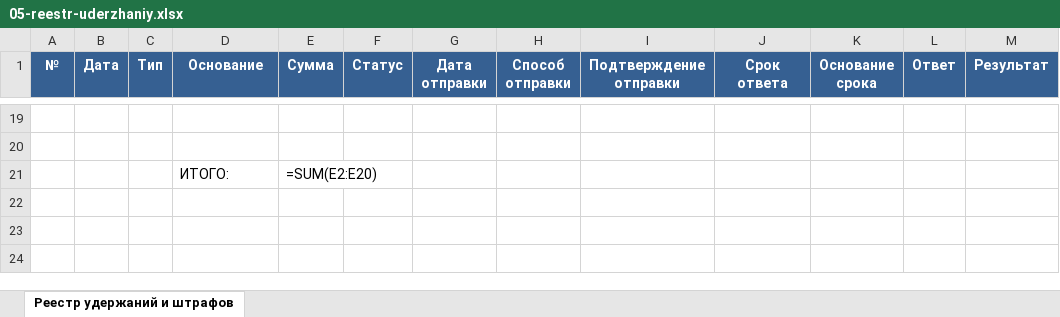
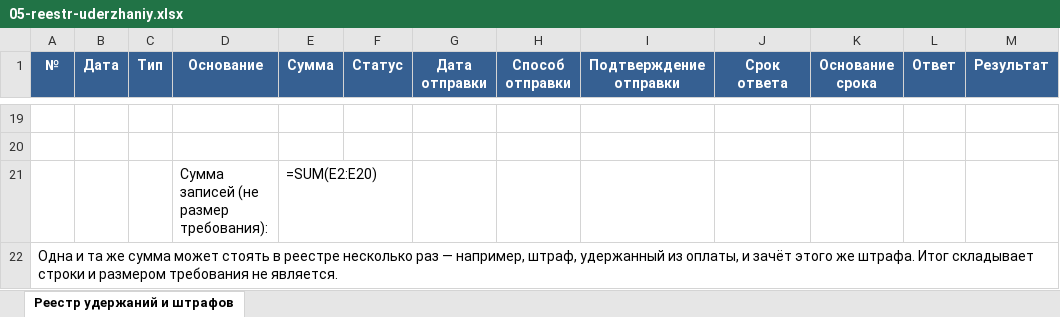
Before and after one commit to pmgpt12-arch/marzhavbetone.ru, an Excel workbook: products-storage/07-uderzhaniya-shtrafy-zachety/05-reestr-uderzhaniy.xlsx, sheet Реестр удержаний и штрафов, drawn as a sheet; only a part is shown, gaps mark what is left out; values as stored, in another font and other column widths than the file's, no borders; formulas without a stored value are shown as written; the diff names each change by its address in the sheet, - before the commit and + after, or states it on an @@ line.

```diff
--- a/products-storage/07-uderzhaniya-shtrafy-zachety/05-reestr-uderzhaniy.xlsx (sheet Реестр удержаний и штрафов)
+++ b/products-storage/07-uderzhaniya-shtrafy-zachety/05-reestr-uderzhaniy.xlsx (sheet Реестр удержаний и штрафов)
-D21 (Основание): ИТОГО:
+D21 (Основание): Сумма записей (не размер требования):
+row 22: Одна и та же сумма может стоять в реестре несколько раз — например, штраф, удержанный из оплаты, и зачёт этого же штрафа. Итог складывает строки и размером требования не является.
```
Also changed, not shown: products-storage/07-uderzhaniya-shtrafy-zachety/04-raschet-ubytkov.xlsx, 1 other file.
